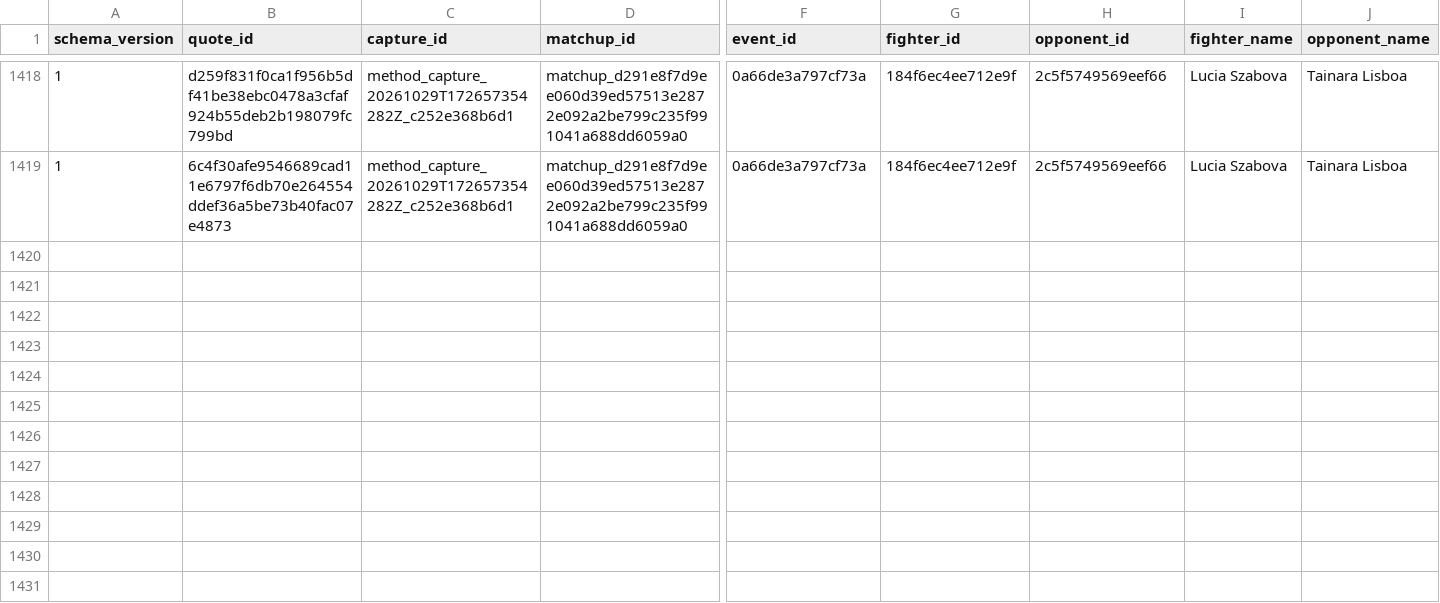
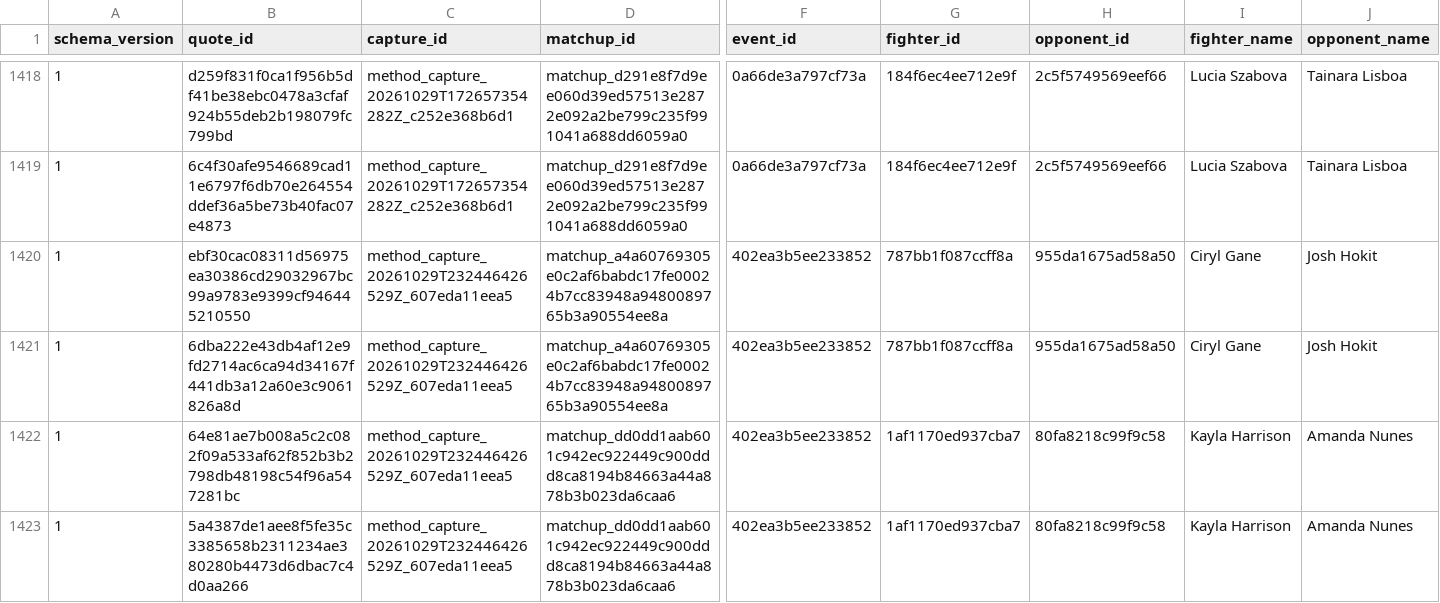
Before and after one commit to alexchandler100/UFC_Prediction_2022, a CSV file: src/content/data/market/method_market_snapshots.csv, drawn as a sheet; only a part is shown, gaps mark what is left out; rows hold the shown columns only; the diff names each change by its address in the sheet, - before the commit and + after, or states it on an @@ line.

```diff
--- a/src/content/data/market/method_market_snapshots.csv
+++ b/src/content/data/market/method_market_snapshots.csv
+row 1420: 1 | ebf30cac08311d56975ea30386cd29032967bc99a9783e9399cf946445210550 | method_capture_20261029T232446426529Z_607eda11eea5 | matchup_a4a60769305e0c2af6babdc17fe00024b7cc83948a9480089765b3a90554ee8a | 402ea3b5ee233852 | 787bb1f087ccff8a | 955da1675ad58a50 | Ciryl Gane | Josh Hokit
+row 1421: 1 | 6dba222e43db4af12e9fd2714ac6ca94d34167f441db3a12a60e3c9061826a8d | method_capture_20261029T232446426529Z_607eda11eea5 | matchup_a4a60769305e0c2af6babdc17fe00024b7cc83948a9480089765b3a90554ee8a | 402ea3b5ee233852 | 787bb1f087ccff8a | 955da1675ad58a50 | Ciryl Gane | Josh Hokit
+row 1422: 1 | 64e81ae7b008a5c2c082f09a533af62f852b3b2798db48198c54f96a547281bc | method_capture_20261029T232446426529Z_607eda11eea5 | matchup_dd0dd1aab601c942ec922449c900ddd8ca8194b84663a44a878b3b023da6caa6 | 402ea3b5ee233852 | 1af1170ed937cba7 | 80fa8218c99f9c58 | Kayla Harrison | Amanda Nunes
+row 1423: 1 | 5a4387de1aee8f5fe35c3385658b2311234ae380280b4473d6dbac7c4d0aa266 | method_capture_20261029T232446426529Z_607eda11eea5 | matchup_dd0dd1aab601c942ec922449c900ddd8ca8194b84663a44a878b3b023da6caa6 | 402ea3b5ee233852 | 1af1170ed937cba7 | 80fa8218c99f9c58 | Kayla Harrison | Amanda Nunes
```
Also changed, not shown: src/content/data/market/early_market_ufc_links.csv, src/content/data/market/forecast_captures.csv, 27 other files.
